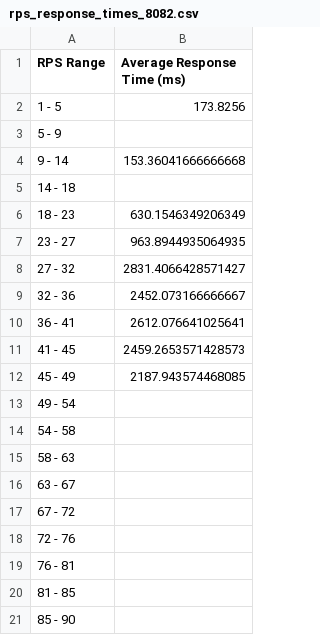
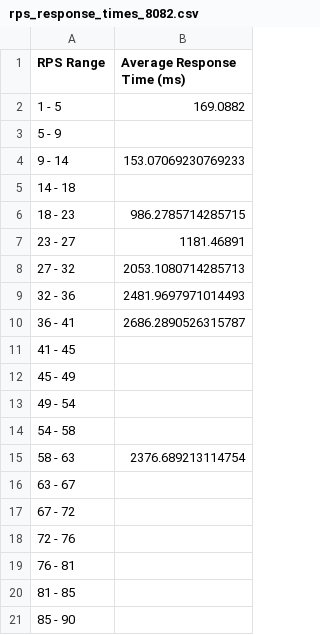
Before and after one commit to DionisPalpatin/Tests-lab-3, a CSV file: graphs/rps_response_times_8082.csv, drawn as a sheet.

```diff
--- a/graphs/rps_response_times_8082.csv
+++ b/graphs/rps_response_times_8082.csv
@@ -1,16 +1,16 @@
 RPS Range,Average Response Time (ms)
-1 - 5,173.8256
+1 - 5,169.0882
 5 - 9,
-9 - 14,153.36041666666668
+9 - 14,153.07069230769233
 14 - 18,
-18 - 23,630.1546349206349
-23 - 27,963.8944935064935
-27 - 32,2831.4066428571427
-32 - 36,2452.073166666667
-36 - 41,2612.076641025641
-41 - 45,2459.2653571428573
-45 - 49,2187.943574468085
+18 - 23,986.2785714285715
+23 - 27,1181.46891
+27 - 32,2053.1080714285713
+32 - 36,2481.9697971014493
+36 - 41,2686.2890526315787
+41 - 45,
+45 - 49,
 49 - 54,
 54 - 58,
-58 - 63,
+58 - 63,2376.689213114754
 63 - 67,
```
Also changed, not shown: graphs/rps_response_times_8081.csv, graphs/rps_response_times_8083.csv, 6 other files.
